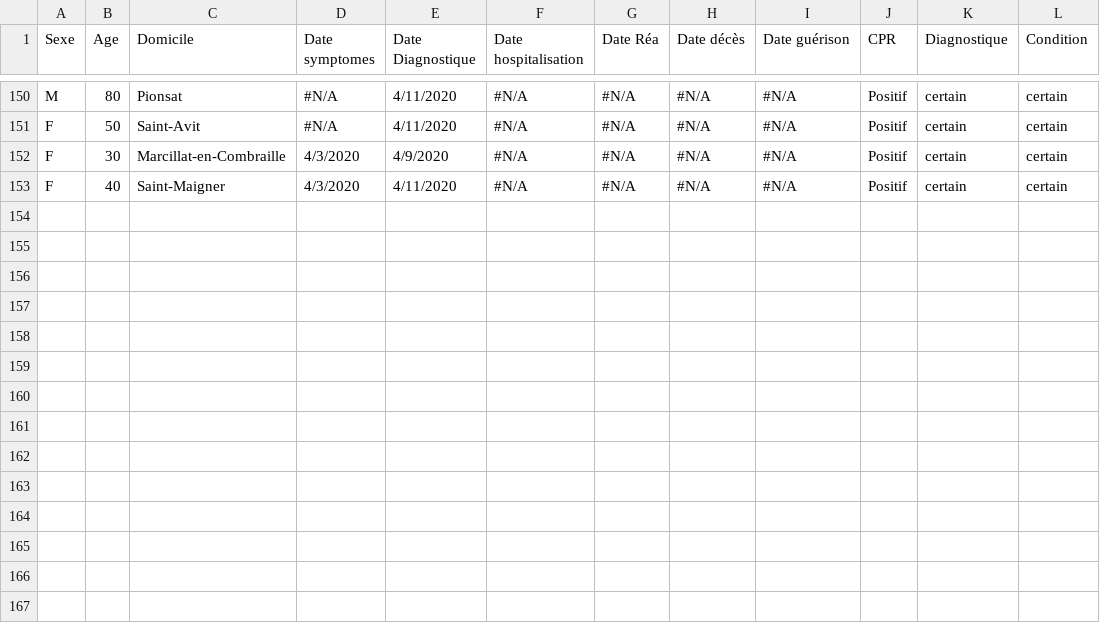
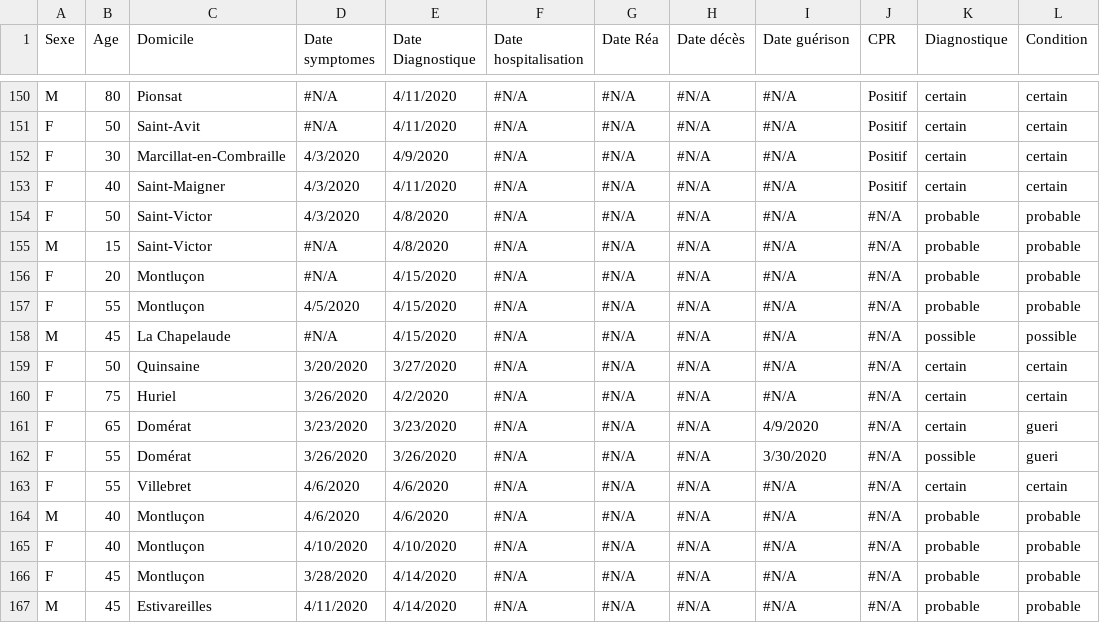
Before and after one commit to covid19-montlucon/covid19-montlucon.github.io, a CSV file: data/listCases.csv, drawn as a sheet; only a part is shown, gaps mark what is left out; the diff names each change by its address in the sheet, - before the commit and + after, or states it on an @@ line.

Commit message:
Update data

```diff
--- a/data/listCases.csv
+++ b/data/listCases.csv
+row 154: F | 50 | Saint-Victor | 4/3/2020 | 4/8/2020 | #N/A | #N/A | #N/A | #N/A | #N/A | probable | probable
+row 155: M | 15 | Saint-Victor | #N/A | 4/8/2020 | #N/A | #N/A | #N/A | #N/A | #N/A | probable | probable
+row 156: F | 20 | Montluçon | #N/A | 4/15/2020 | #N/A | #N/A | #N/A | #N/A | #N/A | probable | probable
+row 157: F | 55 | Montluçon | 4/5/2020 | 4/15/2020 | #N/A | #N/A | #N/A | #N/A | #N/A | probable | probable
+row 158: M | 45 | La Chapelaude | #N/A | 4/15/2020 | #N/A | #N/A | #N/A | #N/A | #N/A | possible | possible
+row 159: F | 50 | Quinsaine | 3/20/2020 | 3/27/2020 | #N/A | #N/A | #N/A | #N/A | #N/A | certain | certain
+row 160: F | 75 | Huriel | 3/26/2020 | 4/2/2020 | #N/A | #N/A | #N/A | #N/A | #N/A | certain | certain
+row 161: F | 65 | Domérat | 3/23/2020 | 3/23/2020 | #N/A | #N/A | #N/A | 4/9/2020 | #N/A | certain | gueri
+row 162: F | 55 | Domérat | 3/26/2020 | 3/26/2020 | #N/A | #N/A | #N/A | 3/30/2020 | #N/A | possible | gueri
+row 163: F | 55 | Villebret | 4/6/2020 | 4/6/2020 | #N/A | #N/A | #N/A | #N/A | #N/A | certain | certain
+row 164: M | 40 | Montluçon | 4/6/2020 | 4/6/2020 | #N/A | #N/A | #N/A | #N/A | #N/A | probable | probable
+row 165: F | 40 | Montluçon | 4/10/2020 | 4/10/2020 | #N/A | #N/A | #N/A | #N/A | #N/A | probable | probable
+row 166: F | 45 | Montluçon | 3/28/2020 | 4/14/2020 | #N/A | #N/A | #N/A | #N/A | #N/A | probable | probable
+row 167: M | 45 | Estivareilles | 4/11/2020 | 4/14/2020 | #N/A | #N/A | #N/A | #N/A | #N/A | probable | probable
```
Also changed, not shown: 1 other file.
